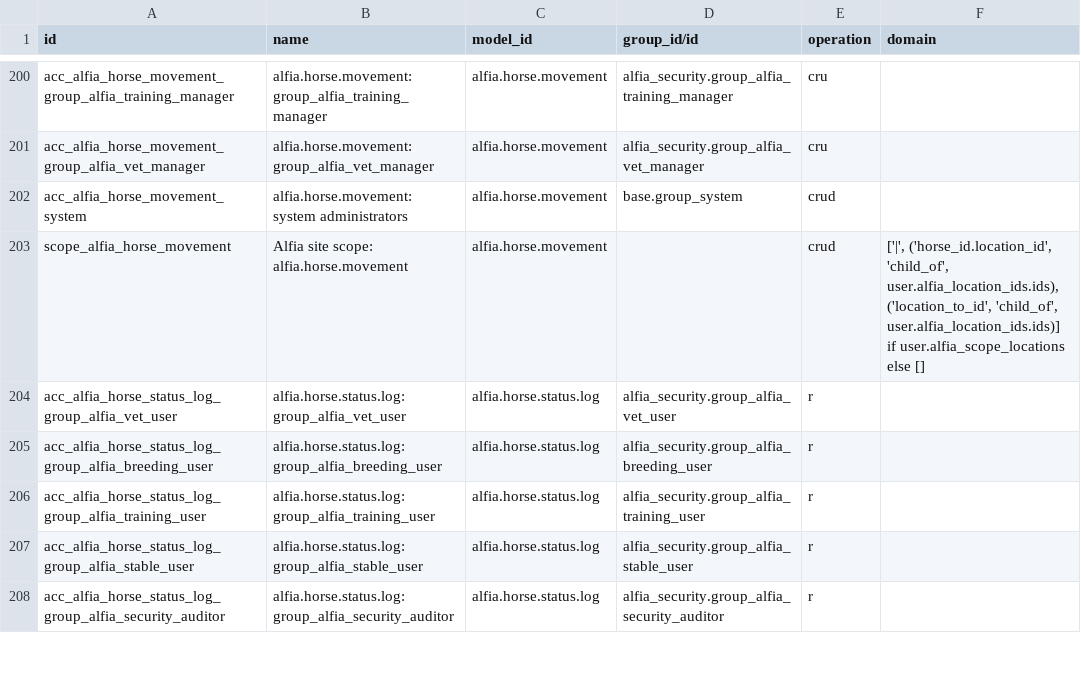
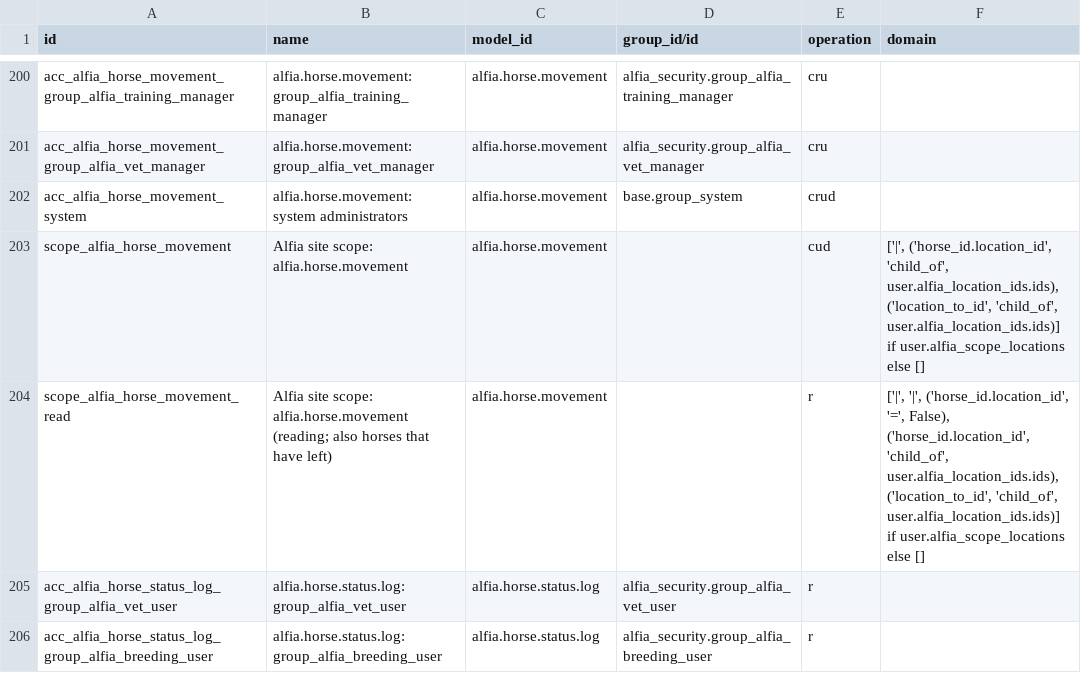
Before and after one commit to vip1982-45/Alfia_odoo_repo, a CSV file: alfia_addons/alfia_equine/security/ir.access.csv, drawn as a sheet; only a part is shown, gaps mark what is left out; the shorter side is filled out with more unchanged rows.

```diff
--- a/alfia_addons/alfia_equine/security/ir.access.csv
+++ b/alfia_addons/alfia_equine/security/ir.access.csv
@@ -202,3 +202,4 @@ acc_alfia_horse_movement_group_alfia_vet_manager,alfia.horse.movement: group_alf
 acc_alfia_horse_movement_system,alfia.horse.movement: system administrators,alfia.horse.movement,base.group_system,crud,
-scope_alfia_horse_movement,Alfia site scope: alfia.horse.movement,alfia.horse.movement,,crud,"['|', ('horse_id.location_id', 'child_of', user.alfia_location_ids.ids), ('location_to_id', 'child_of', user.alfia_location_ids.ids)] if user.alfia_scope_locations else []"
+scope_alfia_horse_movement,Alfia site scope: alfia.horse.movement,alfia.horse.movement,,cud,"['|', ('horse_id.location_id', 'child_of', user.alfia_location_ids.ids), ('location_to_id', 'child_of', user.alfia_location_ids.ids)] if user.alfia_scope_locations else []"
+scope_alfia_horse_movement_read,Alfia site scope: alfia.horse.movement (reading; also horses that have left),alfia.horse.movement,,r,"['|', '|', ('horse_id.location_id', '=', False), ('horse_id.location_id', 'child_of', user.alfia_location_ids.ids), ('location_to_id', 'child_of', user.alfia_location_ids.ids)] if user.alfia_scope_locations else []"
 acc_alfia_horse_status_log_group_alfia_vet_user,alfia.horse.status.log: group_alfia_vet_user,alfia.horse.status.log,alfia_security.group_alfia_vet_user,r,
```
Also changed, not shown: alfia_addons/alfia_equine_ops/security/ir.access.csv, alfia_addons/alfia_security/security/ir.access.csv, 18 other files.
